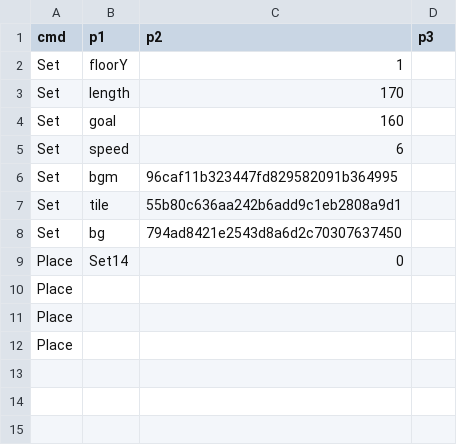
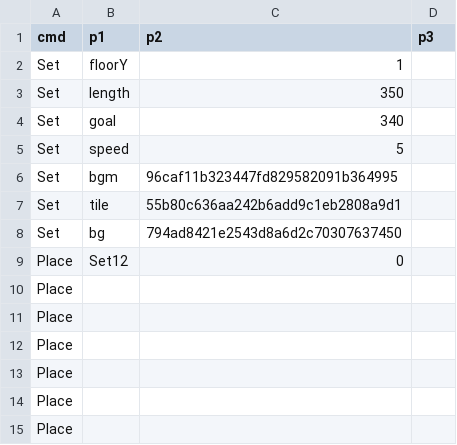
Before and after one commit to PodoSae/TobenRun, a CSV file: RootDesk/MyDesk/RunGame/Course1_1.csv, drawn as a sheet.

```diff
--- a/RootDesk/MyDesk/RunGame/Course1_1.csv
+++ b/RootDesk/MyDesk/RunGame/Course1_1.csv
@@ -2,5 +2,5 @@
 Set,floorY,1,
-Set,length,170,
-Set,goal,160,
-Set,speed,6,
+Set,length,350,
+Set,goal,340,
+Set,speed,5,
 Set,bgm,96caf11b323447fd829582091b364995,
@@ -8,3 +8,6 @@ Set,tile,55b80c636aa242b6add9c1eb2808a9d1,
 Set,bg,794ad8421e2543d8a6d2c70307637450,
-Place,Set14,0,
+Place,Set12,0,
+Place,,,
+Place,,,
+Place,,,
 Place,,,
```
Also changed, not shown: RootDesk/MyDesk/RunGame/PatternSet10.csv, RootDesk/MyDesk/RunGame/PatternSet14.csv, 3 other files.
